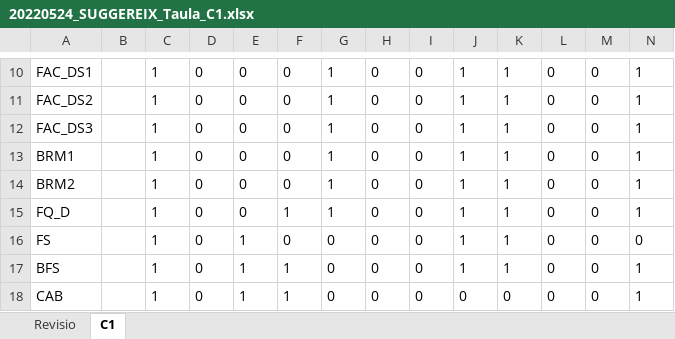
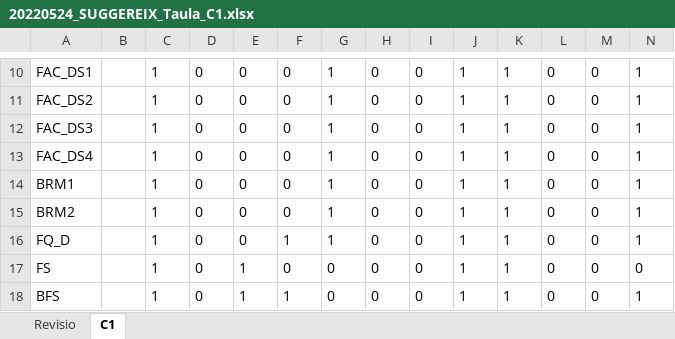
Before and after one commit to icra/suggereix, an Excel workbook: public/20220524_SUGGEREIX_Taula_C1.xlsx, sheet C1, drawn as a sheet; only a part is shown, gaps mark what is left out; the shorter side is filled out with more unchanged rows; values as stored, in another font and other column widths than the file's, no borders; rows hold the shown columns only; the diff names each change by its address in the sheet, - before the commit and + after, or states it on an @@ line.

Commit message:
[DONE] Informes en excel.

```diff
--- a/public/20220524_SUGGEREIX_Taula_C1.xlsx (sheet C1)
+++ b/public/20220524_SUGGEREIX_Taula_C1.xlsx (sheet C1)
+row 13: FAC_DS4 |  | 1 | 0 | 0 | 0 | 1 | 0 | 0 | 1 | 1 | 0 | 0 | 1
```
Also changed, not shown: 3 other files.
